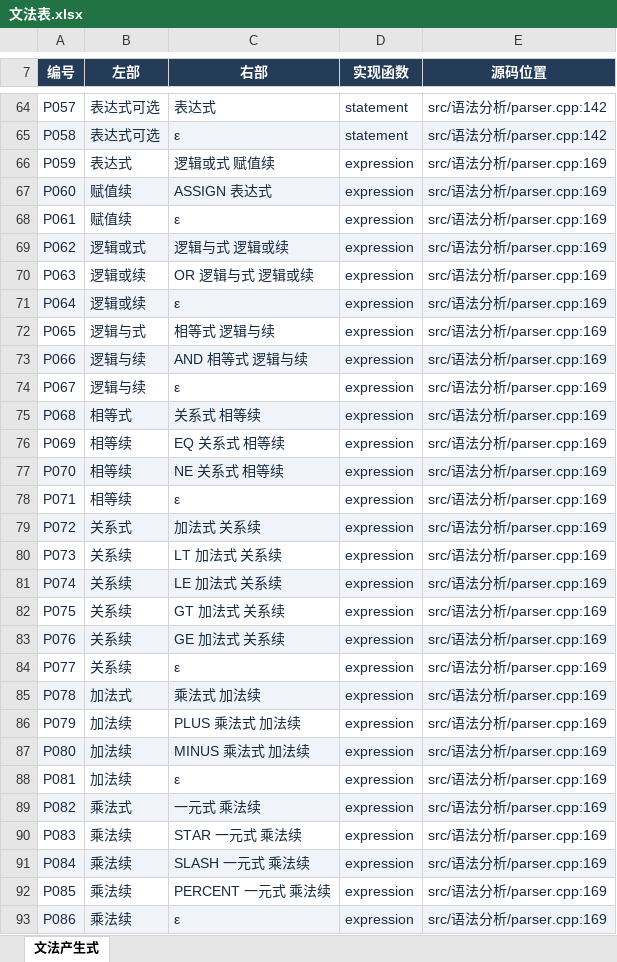
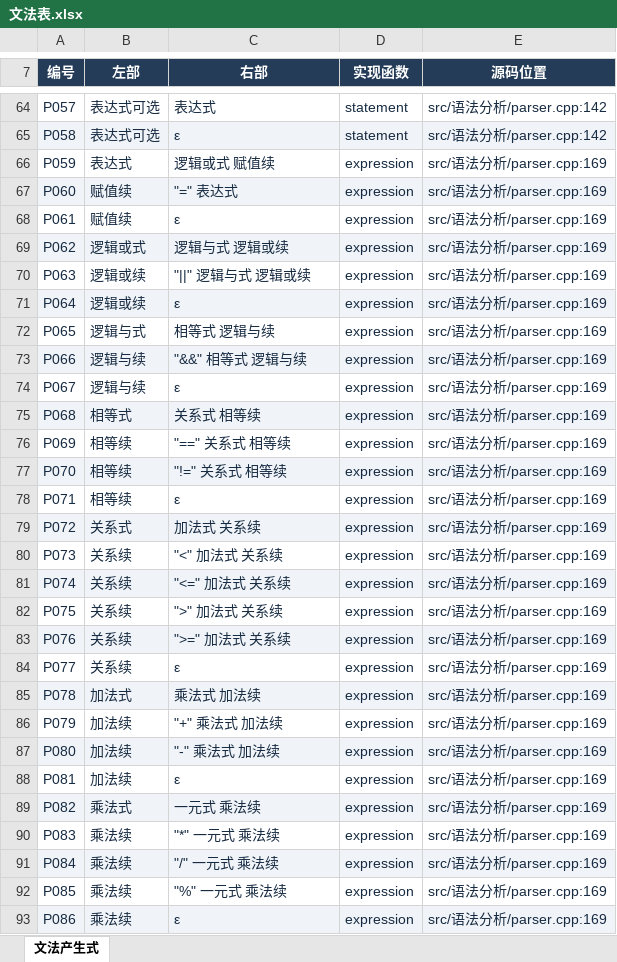
Before and after one commit to EternalLonging/AAACompilerDevelopment, an Excel workbook: 实验设计/语法分析/语法表格/文法表.xlsx, sheet 文法产生式, drawn as a sheet; only a part is shown, gaps mark what is left out; values as stored, in another font and other column widths than the file's, no borders; table styles not drawn; the diff covers the shown part only; the diff names each change by its address in the sheet, - before the commit and + after, or states it on an @@ line.

```diff
--- a/实验设计/语法分析/语法表格/文法表.xlsx (sheet 文法产生式)
+++ b/实验设计/语法分析/语法表格/文法表.xlsx (sheet 文法产生式)
-C67 (右部): ASSIGN 表达式
+C67 (右部): "=" 表达式
-C70 (右部): OR 逻辑与式 逻辑或续
+C70 (右部): "||" 逻辑与式 逻辑或续
-C73 (右部): AND 相等式 逻辑与续
+C73 (右部): "&&" 相等式 逻辑与续
-C76 (右部): EQ 关系式 相等续
+C76 (右部): "==" 关系式 相等续
-C77 (右部): NE 关系式 相等续
+C77 (右部): "!=" 关系式 相等续
-C80 (右部): LT 加法式 关系续
+C80 (右部): "<" 加法式 关系续
-C81 (右部): LE 加法式 关系续
+C81 (右部): "<=" 加法式 关系续
-C82 (右部): GT 加法式 关系续
+C82 (右部): ">" 加法式 关系续
-C83 (右部): GE 加法式 关系续
+C83 (右部): ">=" 加法式 关系续
-C86 (右部): PLUS 乘法式 加法续
+C86 (右部): "+" 乘法式 加法续
-C87 (右部): MINUS 乘法式 加法续
+C87 (右部): "-" 乘法式 加法续
-C90 (右部): STAR 一元式 乘法续
+C90 (右部): "*" 一元式 乘法续
-C91 (右部): SLASH 一元式 乘法续
+C91 (右部): "/" 一元式 乘法续
-C92 (右部): PERCENT 一元式 乘法续
+C92 (右部): "%" 一元式 乘法续
```
Also changed, not shown: 29 edited cells elsewhere in this sheet, 实验设计/语法分析/语法表格/FIRST与FOLLOW表.xlsx, 实验设计/语法分析/语法表格/SELECT集表.xlsx, 10 other files.
